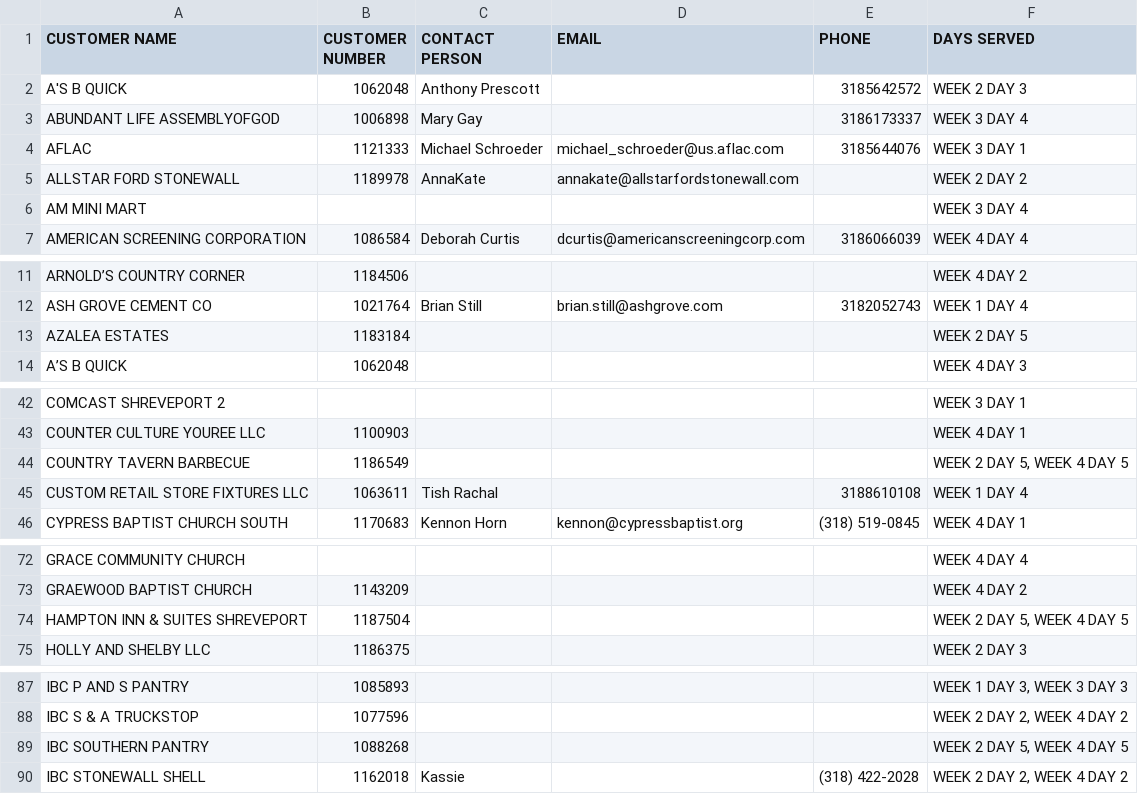
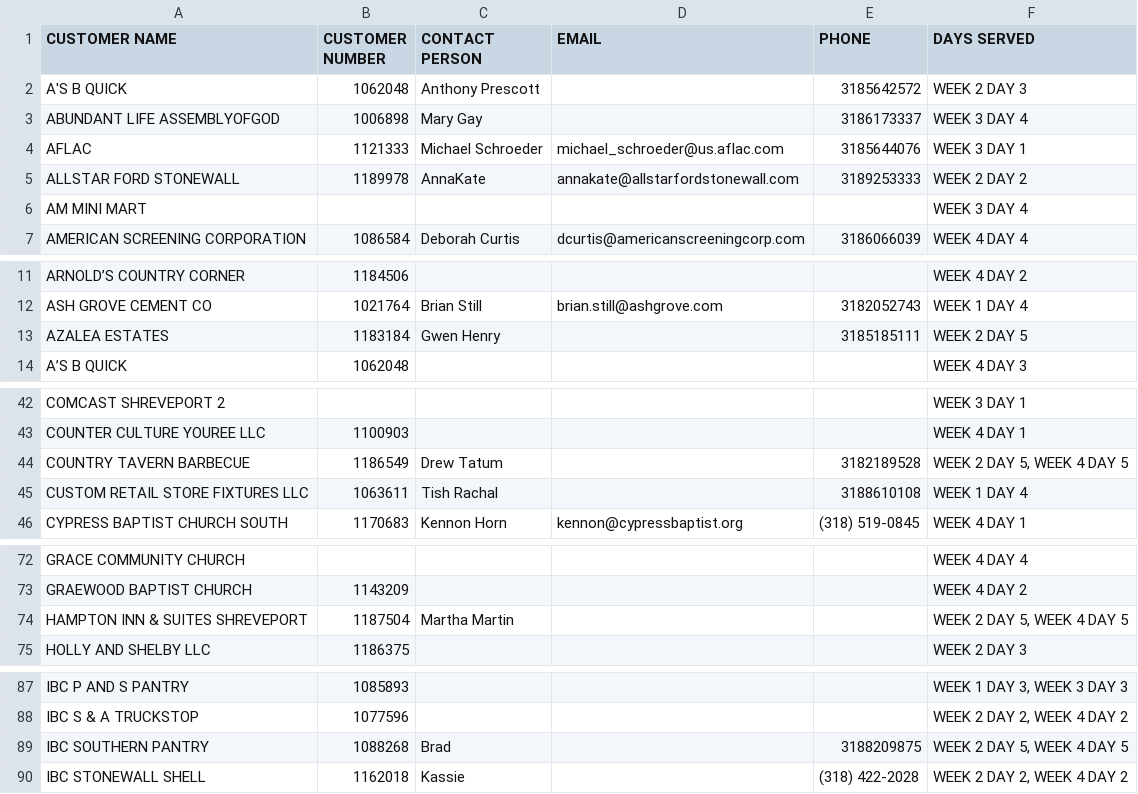
Before and after one commit to 1calebmiles/vacation-referral, a CSV file: CUSTOMER DIRECTORY.csv, drawn as a sheet; only a part is shown, gaps mark what is left out; the diff covers the shown part only.

```diff
--- a/CUSTOMER DIRECTORY.csv
+++ b/CUSTOMER DIRECTORY.csv
@@ -4,3 +4,3 @@ ABUNDANT LIFE ASSEMBLYOFGOD,1006898,Mary Gay,,3186173337,WEEK 3 DAY 4
 AFLAC,1121333,Michael Schroeder,michael_schroeder@us.aflac.com,3185644076,WEEK 3 DAY 1
-ALLSTAR FORD STONEWALL,1189978,AnnaKate,annakate@allstarfordstonewall.com,,WEEK 2 DAY 2
+ALLSTAR FORD STONEWALL,1189978,AnnaKate,annakate@allstarfordstonewall.com,3189253333,WEEK 2 DAY 2
 AM MINI MART,,,,,WEEK 3 DAY 4
@@ -12,3 +12,3 @@ ARNOLD’S COUNTRY CORNER,1184506,,,,WEEK 4 DAY 2
 ASH GROVE CEMENT CO,1021764,Brian Still,brian.still@ashgrove.com,3182052743,WEEK 1 DAY 4
-AZALEA ESTATES,1183184,,,,WEEK 2 DAY 5
+AZALEA ESTATES,1183184,Gwen Henry,,3185185111,WEEK 2 DAY 5
 A’S B QUICK,1062048,,,,WEEK 4 DAY 3
@@ -43,3 +43,3 @@ COMCAST SHREVEPORT 2,,,,,WEEK 3 DAY 1
 COUNTER CULTURE YOUREE LLC,1100903,,,,WEEK 4 DAY 1
-COUNTRY TAVERN BARBECUE,1186549,,,,"WEEK 2 DAY 5, WEEK 4 DAY 5"
+COUNTRY TAVERN BARBECUE,1186549,Drew Tatum,,3182189528,"WEEK 2 DAY 5, WEEK 4 DAY 5"
 CUSTOM RETAIL STORE FIXTURES LLC,1063611,Tish Rachal,,3188610108,WEEK 1 DAY 4
@@ -73,3 +73,3 @@ GRACE COMMUNITY CHURCH,,,,,WEEK 4 DAY 4
 GRAEWOOD BAPTIST CHURCH,1143209,,,,WEEK 4 DAY 2
-HAMPTON INN & SUITES SHREVEPORT,1187504,,,,"WEEK 2 DAY 5, WEEK 4 DAY 5"
+HAMPTON INN & SUITES SHREVEPORT,1187504,Martha Martin,,,"WEEK 2 DAY 5, WEEK 4 DAY 5"
 HOLLY AND SHELBY LLC,1186375,,,,WEEK 2 DAY 3
@@ -88,3 +88,3 @@ IBC P AND S PANTRY,1085893,,,,"WEEK 1 DAY 3, WEEK 3 DAY 3"
 IBC S & A TRUCKSTOP,1077596,,,,"WEEK 2 DAY 2, WEEK 4 DAY 2"
-IBC SOUTHERN PANTRY,1088268,,,,"WEEK 2 DAY 5, WEEK 4 DAY 5"
+IBC SOUTHERN PANTRY,1088268,Brad,,3188209875,"WEEK 2 DAY 5, WEEK 4 DAY 5"
 IBC STONEWALL SHELL,1162018,Kassie,,(318) 422-2028,"WEEK 2 DAY 2, WEEK 4 DAY 2"
```
Also changed, not shown: 23 edited cells elsewhere in this file, 1 other file.
